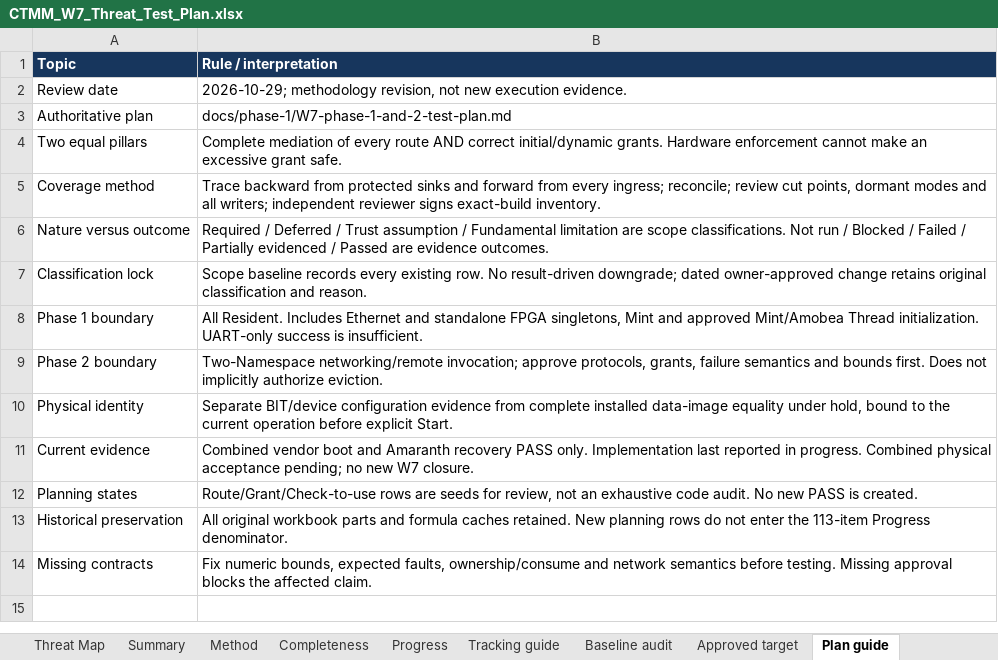
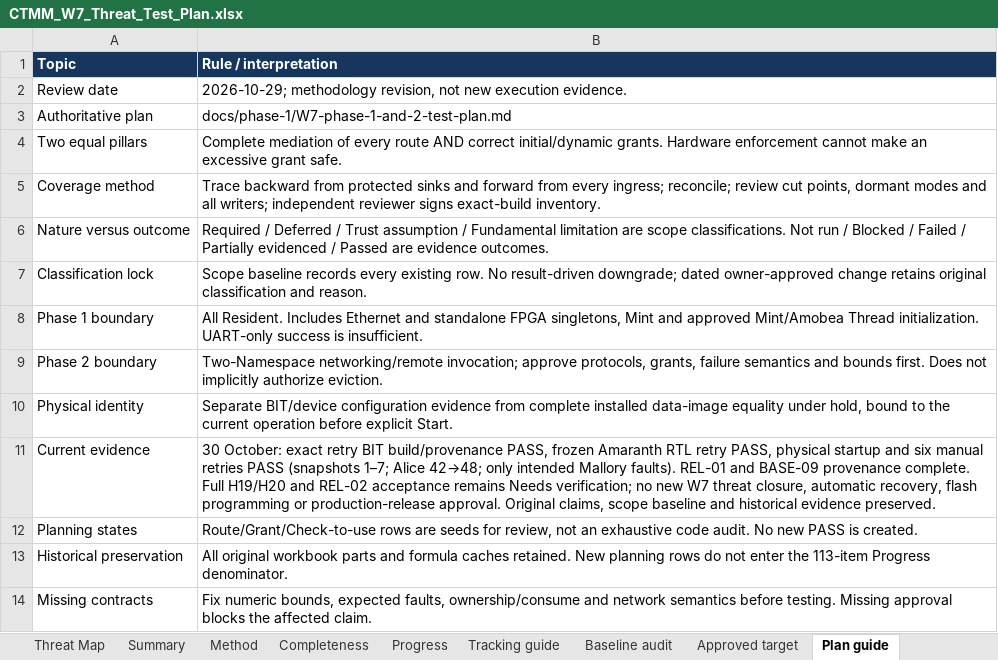
Before and after one commit to khhodges/church-machine, an Excel workbook: docs/phase-1/CTMM_W7_Threat_Test_Plan.xlsx, sheet Plan guide, drawn as a sheet; values as stored, in another font and other column widths than the file's, no borders; the diff names each change by its address in the sheet, - before the commit and + after, or states it on an @@ line.

```diff
--- a/docs/phase-1/CTMM_W7_Threat_Test_Plan.xlsx (sheet Plan guide)
+++ b/docs/phase-1/CTMM_W7_Threat_Test_Plan.xlsx (sheet Plan guide)
-B11 (Rule / interpretation): Combined vendor boot and Amaranth recovery PASS only. Implementation last reported in progress. Combined physical acceptance pending; no new W7 closure.
+B11 (Rule / interpretation): 30 October: exact retry BIT build/provenance PASS, frozen Amaranth RTL retry PASS, physical startup and six manual retries PASS (snapshots 1–7; Alice 42→48; only intended Mallory faults). REL-01 and BASE-09 provenance complete. Full H19/H20 and REL-02 acceptance remains Needs verification; no new W7 threat closure, automatic recovery, flash programming or production-release approval. Original claims, scope baseline and historical evidence preserved.
```
Also changed, not shown: sheet Completeness, sheet Progress, sheet Tracking guide, 2 other files.
